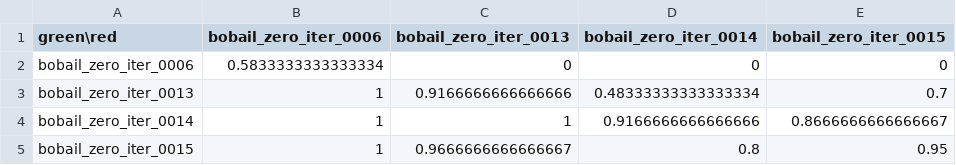
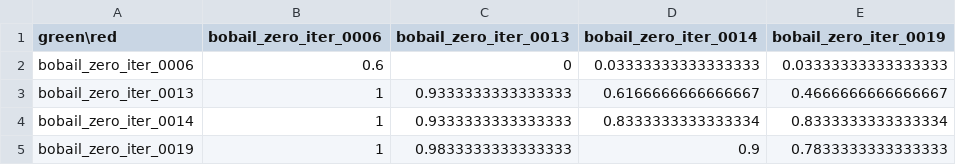
Before and after one commit to WhatIsMyRealName/BobAIl, a CSV file: metrics/tournoi_score_rate_matrix.csv, drawn as a sheet.

```diff
--- a/metrics/tournoi_score_rate_matrix.csv
+++ b/metrics/tournoi_score_rate_matrix.csv
@@ -1,5 +1,5 @@
-green\red,bobail_zero_iter_0006,bobail_zero_iter_0013,bobail_zero_iter_0014,bobail_zero_iter_0015
-bobail_zero_iter_0006,0.5833333333333334,0,0,0
-bobail_zero_iter_0013,1,0.9166666666666666,0.48333333333333334,0.7
-bobail_zero_iter_0014,1,1,0.9166666666666666,0.8666666666666667
-bobail_zero_iter_0015,1,0.9666666666666667,0.8,0.95
+green\red,bobail_zero_iter_0006,bobail_zero_iter_0013,bobail_zero_iter_0014,bobail_zero_iter_0019
+bobail_zero_iter_0006,0.6,0,0.03333333333333333,0.03333333333333333
+bobail_zero_iter_0013,1,0.9333333333333333,0.6166666666666667,0.4666666666666667
+bobail_zero_iter_0014,1,0.9333333333333333,0.8333333333333334,0.8333333333333334
+bobail_zero_iter_0019,1,0.9833333333333333,0.9,0.7833333333333333
```
Also changed, not shown: metrics/tournoi_matrix.csv, metrics/tournoi_pair_details.csv, 23 other files.
